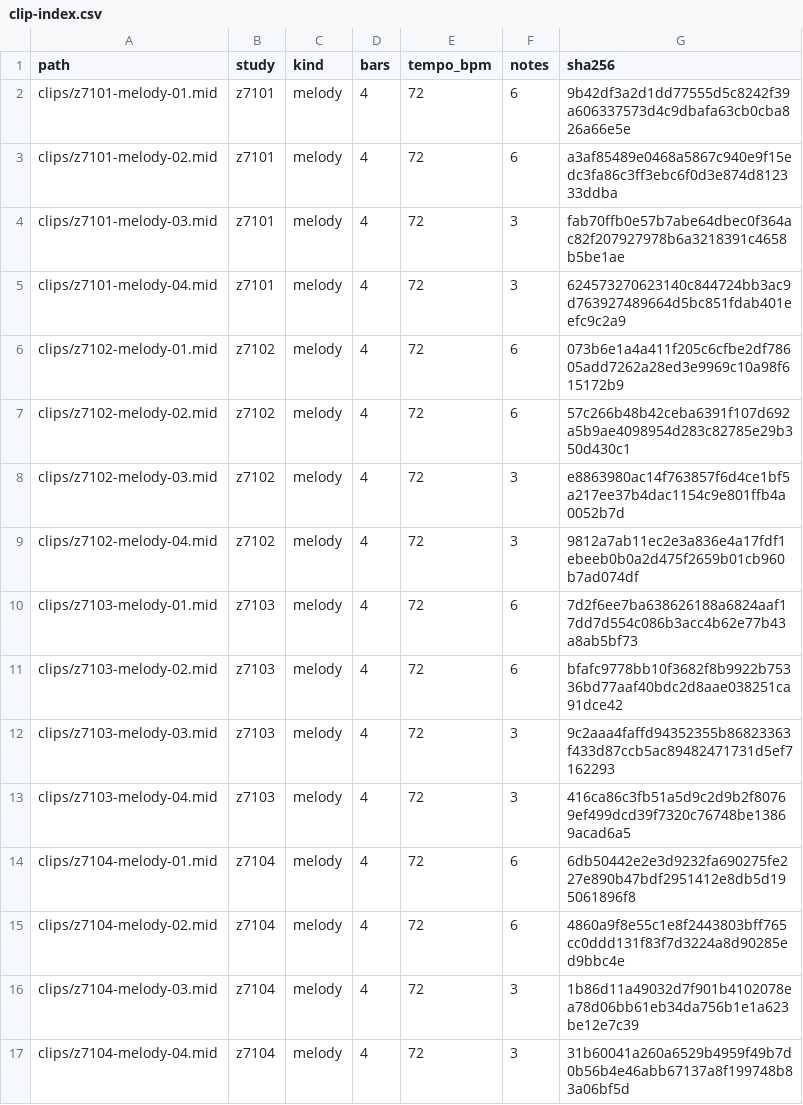
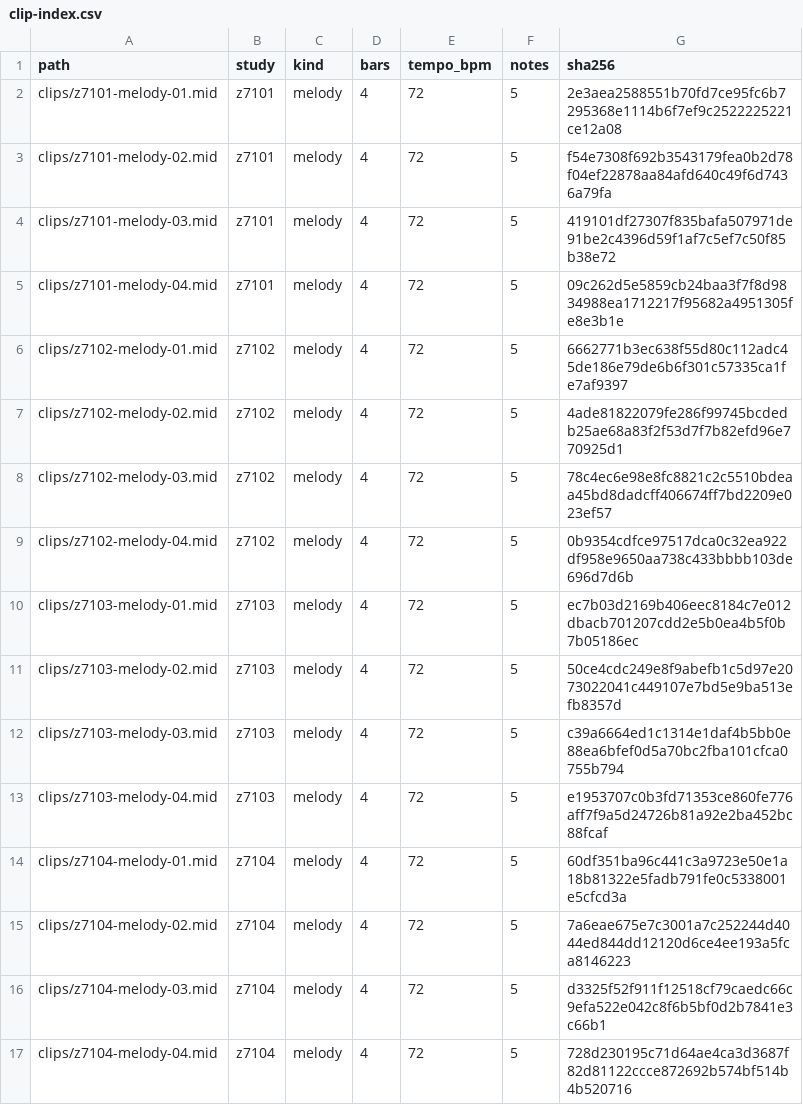
Before and after one commit to mizcausevic-dev/space-ambient-sequences, a CSV file: catalog/clip-index.csv, drawn as a sheet.

Commit message:
Recompose space ambient melody clips

```diff
--- a/catalog/clip-index.csv
+++ b/catalog/clip-index.csv
@@ -1,17 +1,17 @@
 path,study,kind,bars,tempo_bpm,notes,sha256
-clips/z7101-melody-01.mid,z7101,melody,4,72,6,9b42df3a2d1dd77555d5c8242f39a606337573d4c9dbafa63cb0cba826a66e5e
-clips/z7101-melody-02.mid,z7101,melody,4,72,6,a3af85489e0468a5867c940e9f15edc3fa86c3ff3ebc6f0d3e874d812333ddba
-clips/z7101-melody-03.mid,z7101,melody,4,72,3,fab70ffb0e57b7abe64dbec0f364ac82f207927978b6a3218391c4658b5be1ae
-clips/z7101-melody-04.mid,z7101,melody,4,72,3,624573270623140c844724bb3ac9d763927489664d5bc851fdab401eefc9c2a9
-clips/z7102-melody-01.mid,z7102,melody,4,72,6,073b6e1a4a411f205c6cfbe2df78605add7262a28ed3e9969c10a98f615172b9
-clips/z7102-melody-02.mid,z7102,melody,4,72,6,57c266b48b42ceba6391f107d692a5b9ae4098954d283c82785e29b350d430c1
-clips/z7102-melody-03.mid,z7102,melody,4,72,3,e8863980ac14f763857f6d4ce1bf5a217ee37b4dac1154c9e801ffb4a0052b7d
-clips/z7102-melody-04.mid,z7102,melody,4,72,3,9812a7ab11ec2e3a836e4a17fdf1ebeeb0b0a2d475f2659b01cb960b7ad074df
-clips/z7103-melody-01.mid,z7103,melody,4,72,6,7d2f6ee7ba638626188a6824aaf17dd7d554c086b3acc4b62e77b43a8ab5bf73
-clips/z7103-melody-02.mid,z7103,melody,4,72,6,bfafc9778bb10f3682f8b9922b75336bd77aaf40bdc2d8aae038251ca91dce42
-clips/z7103-melody-03.mid,z7103,melody,4,72,3,9c2aaa4faffd94352355b86823363f433d87ccb5ac89482471731d5ef7162293
-clips/z7103-melody-04.mid,z7103,melody,4,72,3,416ca86c3fb51a5d9c2d9b2f80769ef499dcd39f7320c76748be13869acad6a5
-clips/z7104-melody-01.mid,z7104,melody,4,72,6,6db50442e2e3d9232fa690275fe227e890b47bdf2951412e8db5d195061896f8
-clips/z7104-melody-02.mid,z7104,melody,4,72,6,4860a9f8e55c1e8f2443803bff765cc0ddd131f83f7d3224a8d90285ed9bbc4e
-clips/z7104-melody-03.mid,z7104,melody,4,72,3,1b86d11a49032d7f901b4102078ea78d06bb61eb34da756b1e1a623be12e7c39
-clips/z7104-melody-04.mid,z7104,melody,4,72,3,31b60041a260a6529b4959f49b7d0b56b4e46abb67137a8f199748b83a06bf5d
+clips/z7101-melody-01.mid,z7101,melody,4,72,5,2e3aea2588551b70fd7ce95fc6b7295368e1114b6f7ef9c2522225221ce12a08
+clips/z7101-melody-02.mid,z7101,melody,4,72,5,f54e7308f692b3543179fea0b2d78f04ef22878aa84afd640c49f6d7436a79fa
+clips/z7101-melody-03.mid,z7101,melody,4,72,5,419101df27307f835bafa507971de91be2c4396d59f1af7c5ef7c50f85b38e72
+clips/z7101-melody-04.mid,z7101,melody,4,72,5,09c262d5e5859cb24baa3f7f8d9834988ea1712217f95682a4951305fe8e3b1e
+clips/z7102-melody-01.mid,z7102,melody,4,72,5,6662771b3ec638f55d80c112adc45de186e79de6b6f301c57335ca1fe7af9397
+clips/z7102-melody-02.mid,z7102,melody,4,72,5,4ade81822079fe286f99745bcdedb25ae68a83f2f53d7f7b82efd96e770925d1
+clips/z7102-melody-03.mid,z7102,melody,4,72,5,78c4ec6e98e8fc8821c2c5510bdeaa45bd8dadcff406674ff7bd2209e023ef57
+clips/z7102-melody-04.mid,z7102,melody,4,72,5,0b9354cdfce97517dca0c32ea922df958e9650aa738c433bbbb103de696d7d6b
+clips/z7103-melody-01.mid,z7103,melody,4,72,5,ec7b03d2169b406eec8184c7e012dbacb701207cdd2e5b0ea4b5f0b7b05186ec
+clips/z7103-melody-02.mid,z7103,melody,4,72,5,50ce4cdc249e8f9abefb1c5d97e2073022041c449107e7bd5e9ba513efb8357d
+clips/z7103-melody-03.mid,z7103,melody,4,72,5,c39a6664ed1c1314e1daf4b5bb0e88ea6bfef0d5a70bc2fba101cfca0755b794
+clips/z7103-melody-04.mid,z7103,melody,4,72,5,e1953707c0b3fd71353ce860fe776aff7f9a5d24726b81a92e2ba452bc88fcaf
+clips/z7104-melody-01.mid,z7104,melody,4,72,5,60df351ba96c441c3a9723e50e1a18b81322e5fadb791fe0c5338001e5cfcd3a
+clips/z7104-melody-02.mid,z7104,melody,4,72,5,7a6eae675e7c3001a7c252244d4044ed844dd12120d6ce4ee193a5fca8146223
+clips/z7104-melody-03.mid,z7104,melody,4,72,5,d3325f52f911f12518cf79caedc66c9efa522e042c8f6b5bf0d2b7841e3c66b1
+clips/z7104-melody-04.mid,z7104,melody,4,72,5,728d230195c71d64ae4ca3d3687f82d81122ccce872692b574bf514b4b520716
```
Also changed, not shown: 23 other files.
